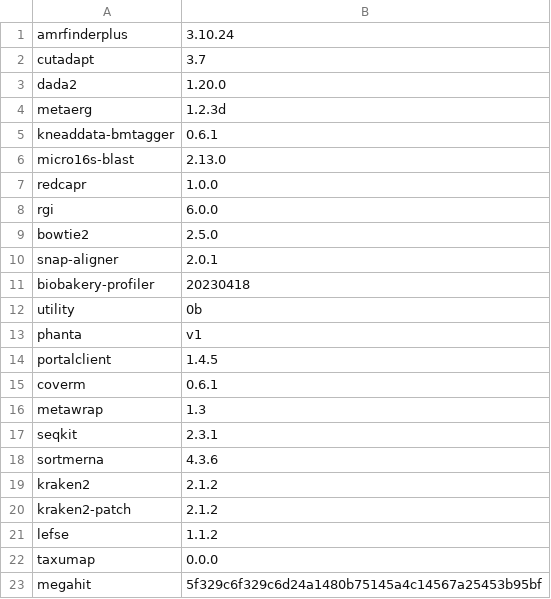
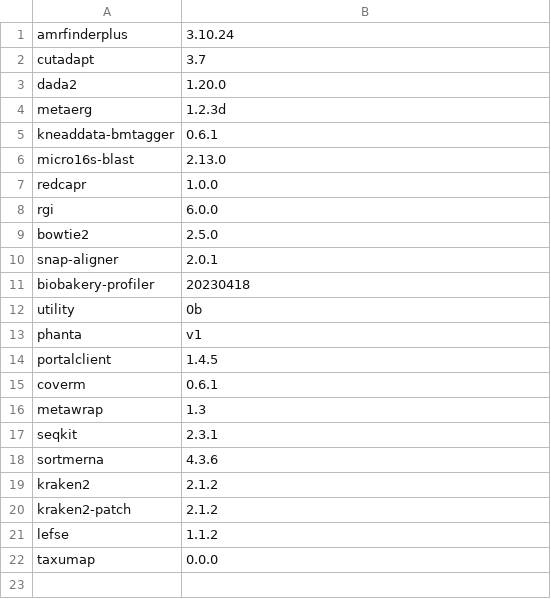
Before and after one commit to vdblab/dockerfiles, a CSV file: build_manifest.csv, drawn as a sheet; the diff names each change by its address in the sheet, - before the commit and + after, or states it on an @@ line.

Commit message:
temp remove megahit due to weird connection issue

```diff
--- a/build_manifest.csv
+++ b/build_manifest.csv
-row 23: megahit | 5f329c6f329c6d24a1480b75145a4c14567a25453b95bf
```
